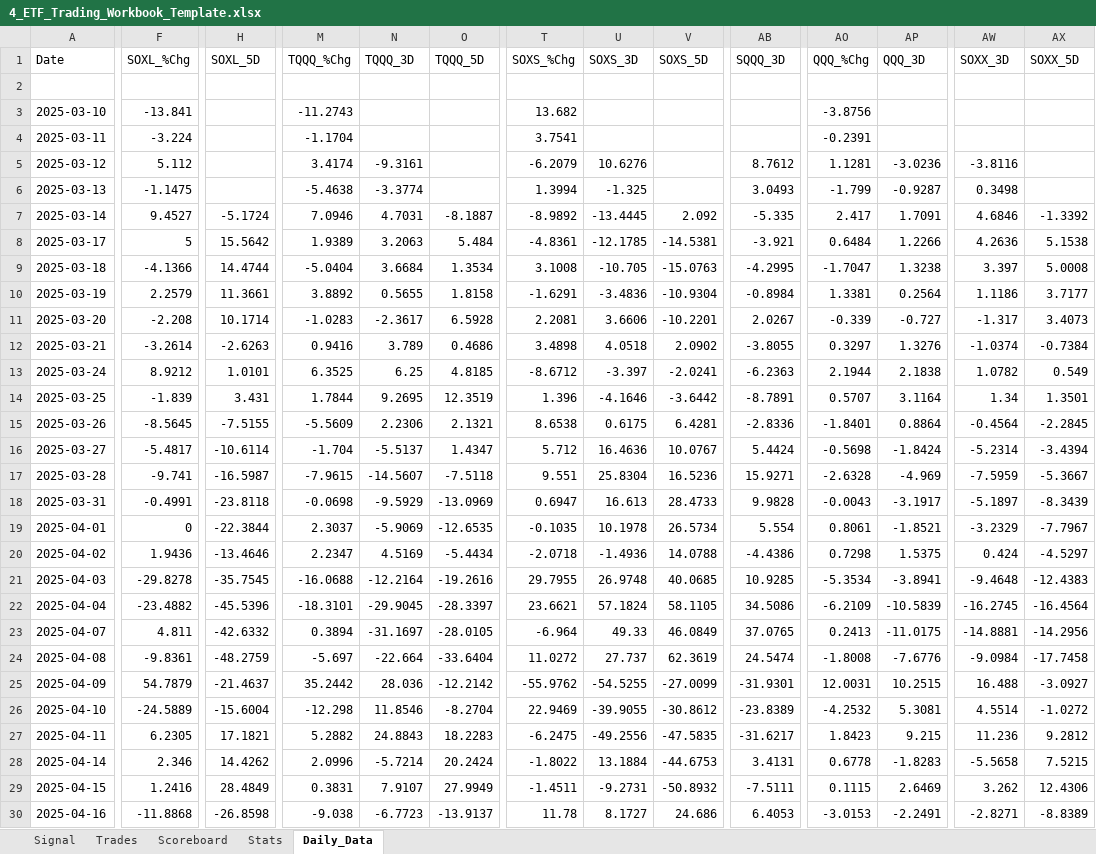
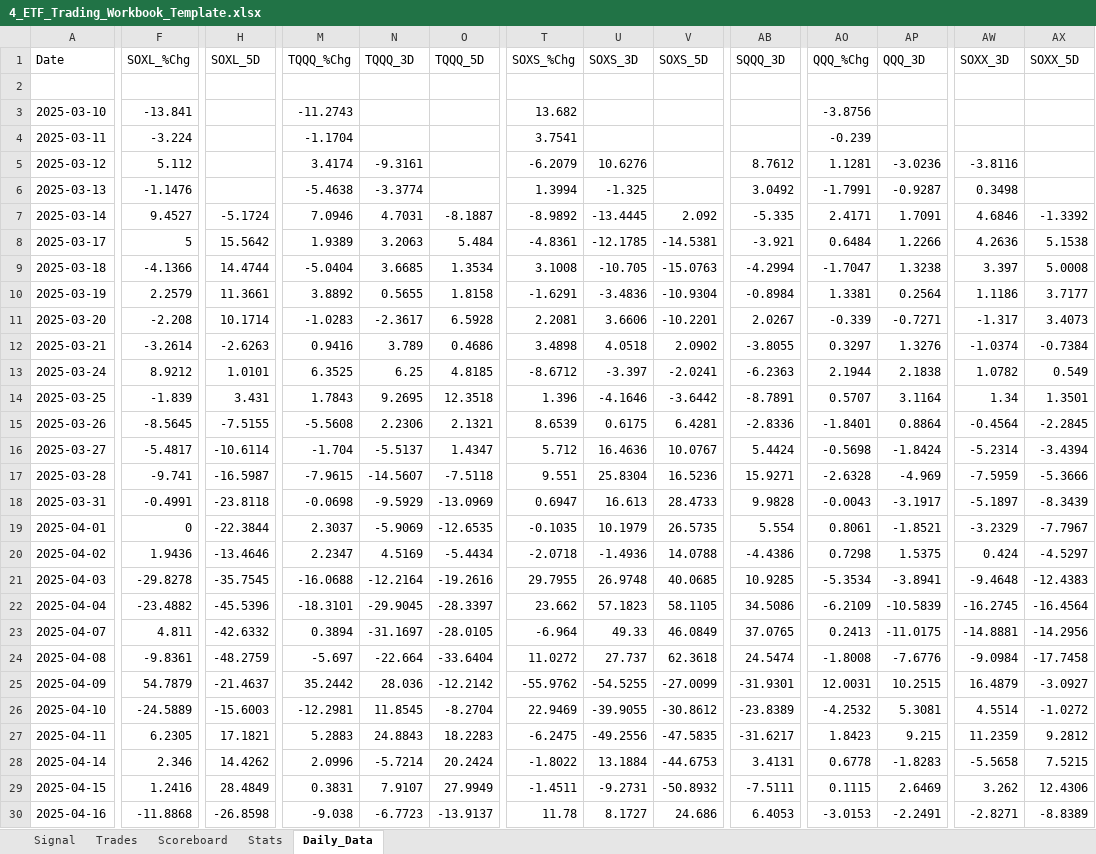
Before and after one commit to mrpink970/4-etf-trading-plan, an Excel workbook: 4_ETF_Trading_Workbook_Template.xlsx, sheet Daily_Data, drawn as a sheet; only a part is shown, gaps mark what is left out; values as stored, in another font and other column widths than the file's, no borders; the diff covers the shown part only; the diff names each change by its address in the sheet, - before the commit and + after, or states it on an @@ line.

```diff
--- a/4_ETF_Trading_Workbook_Template.xlsx (sheet Daily_Data)
+++ b/4_ETF_Trading_Workbook_Template.xlsx (sheet Daily_Data)
-AO4 (QQQ_%Chg): -0.2391
+AO4 (QQQ_%Chg): -0.239
-F6 (SOXL_%Chg): -1.1475
+F6 (SOXL_%Chg): -1.1476
-AB6 (SQQQ_3D): 3.0493
+AB6 (SQQQ_3D): 3.0492
-AO6 (QQQ_%Chg): -1.799
+AO6 (QQQ_%Chg): -1.7991
-AO7 (QQQ_%Chg): 2.417
+AO7 (QQQ_%Chg): 2.4171
-N9 (TQQQ_3D): 3.6684
+N9 (TQQQ_3D): 3.6685
-AB9 (SQQQ_3D): -4.2995
+AB9 (SQQQ_3D): -4.2994
-AP11 (QQQ_3D): -0.727
+AP11 (QQQ_3D): -0.7271
-M14 (TQQQ_%Chg): 1.7844
+M14 (TQQQ_%Chg): 1.7843
-O14 (TQQQ_5D): 12.3519
+O14 (TQQQ_5D): 12.3518
-M15 (TQQQ_%Chg): -5.5609
+M15 (TQQQ_%Chg): -5.5608
-T15 (SOXS_%Chg): 8.6538
+T15 (SOXS_%Chg): 8.6539
-AX17 (SOXX_5D): -5.3667
+AX17 (SOXX_5D): -5.3666
-U19 (SOXS_3D): 10.1978
+U19 (SOXS_3D): 10.1979
-V19 (SOXS_5D): 26.5734
+V19 (SOXS_5D): 26.5735
-T22 (SOXS_%Chg): 23.6621
+T22 (SOXS_%Chg): 23.662
-U22 (SOXS_3D): 57.1824
+U22 (SOXS_3D): 57.1823
-V24 (SOXS_5D): 62.3619
+V24 (SOXS_5D): 62.3618
-AW25 (SOXX_3D): 16.488
+AW25 (SOXX_3D): 16.4879
-H26 (SOXL_5D): -15.6004
+H26 (SOXL_5D): -15.6003
-M26 (TQQQ_%Chg): -12.298
+M26 (TQQQ_%Chg): -12.2981
-N26 (TQQQ_3D): 11.8546
+N26 (TQQQ_3D): 11.8545
-M27 (TQQQ_%Chg): 5.2882
+M27 (TQQQ_%Chg): 5.2883
-AW27 (SOXX_3D): 11.236
+AW27 (SOXX_3D): 11.2359
```
Also changed, not shown: 119 edited cells elsewhere in this sheet.
